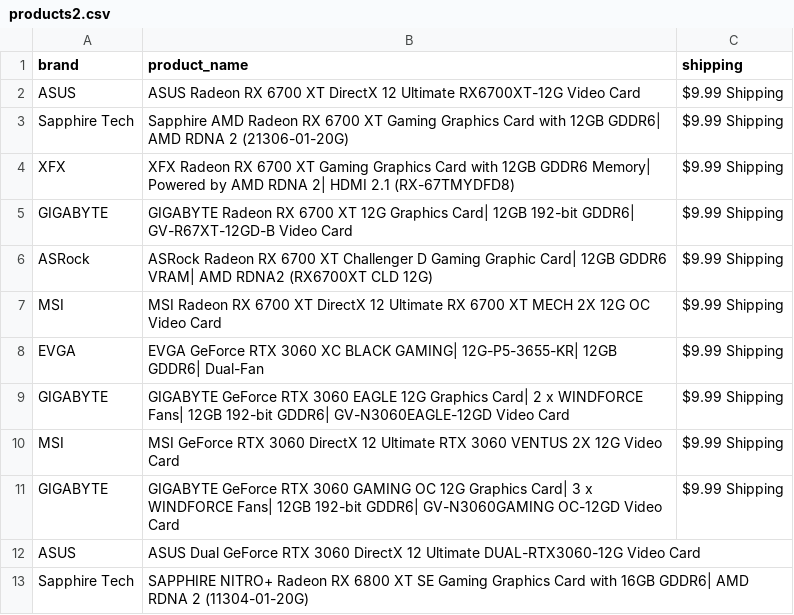
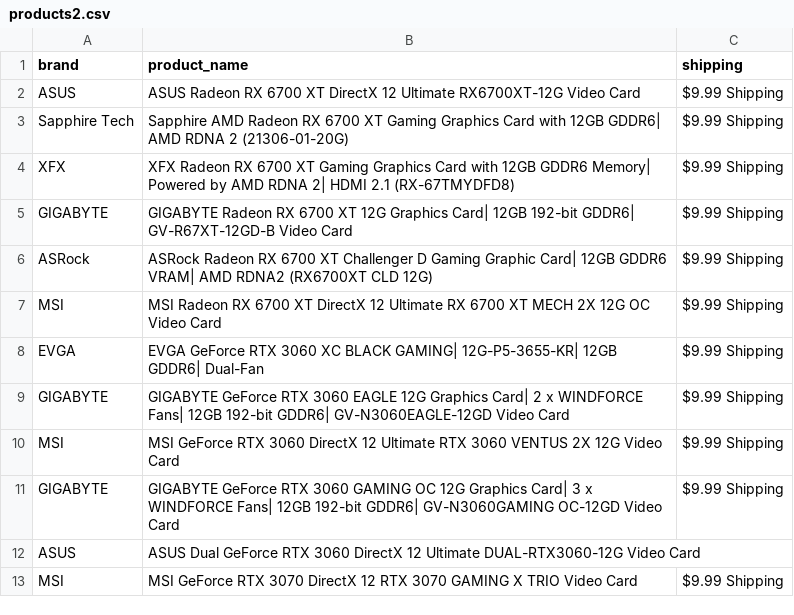
Before and after one commit to edwsqa/Crawler, a CSV file: files/products2.csv, drawn as a sheet; removed rows and columns are numbered as before the commit, all else as after; the diff names each change by its address in the sheet, - before the commit and + after, or states it on an @@ line.

```diff
--- a/files/products2.csv
+++ b/files/products2.csv
-row 13: Sapphire Tech | SAPPHIRE NITRO+ Radeon RX 6800 XT SE Gaming Graphics Card with 16GB GDDR6| AMD RDNA 2 (11304-01-20G)
+row 13: MSI | MSI GeForce RTX 3070 DirectX 12 RTX 3070 GAMING X TRIO Video Card | $9.99 Shipping
```
Also changed, not shown: files/WeatherYlivieska.csv.
